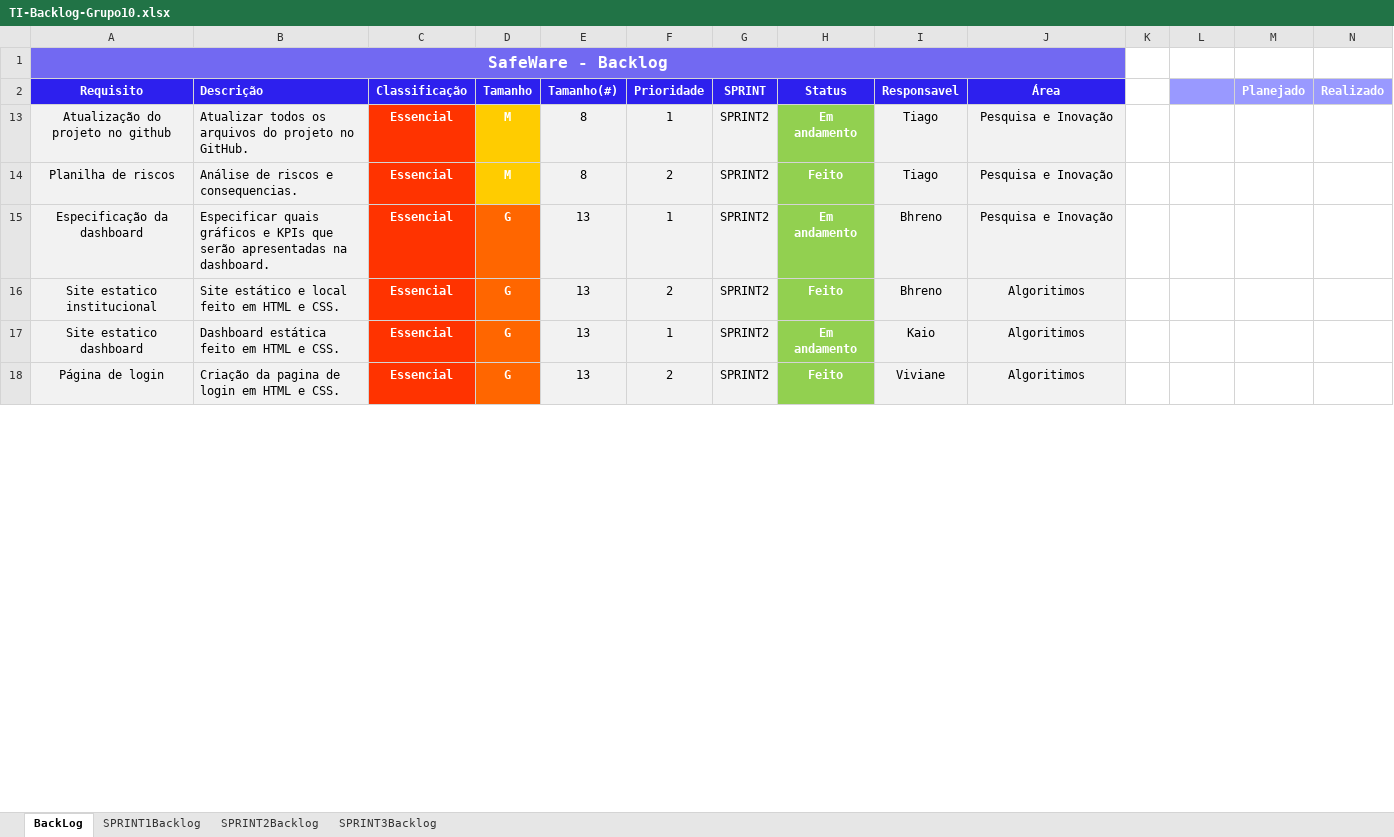
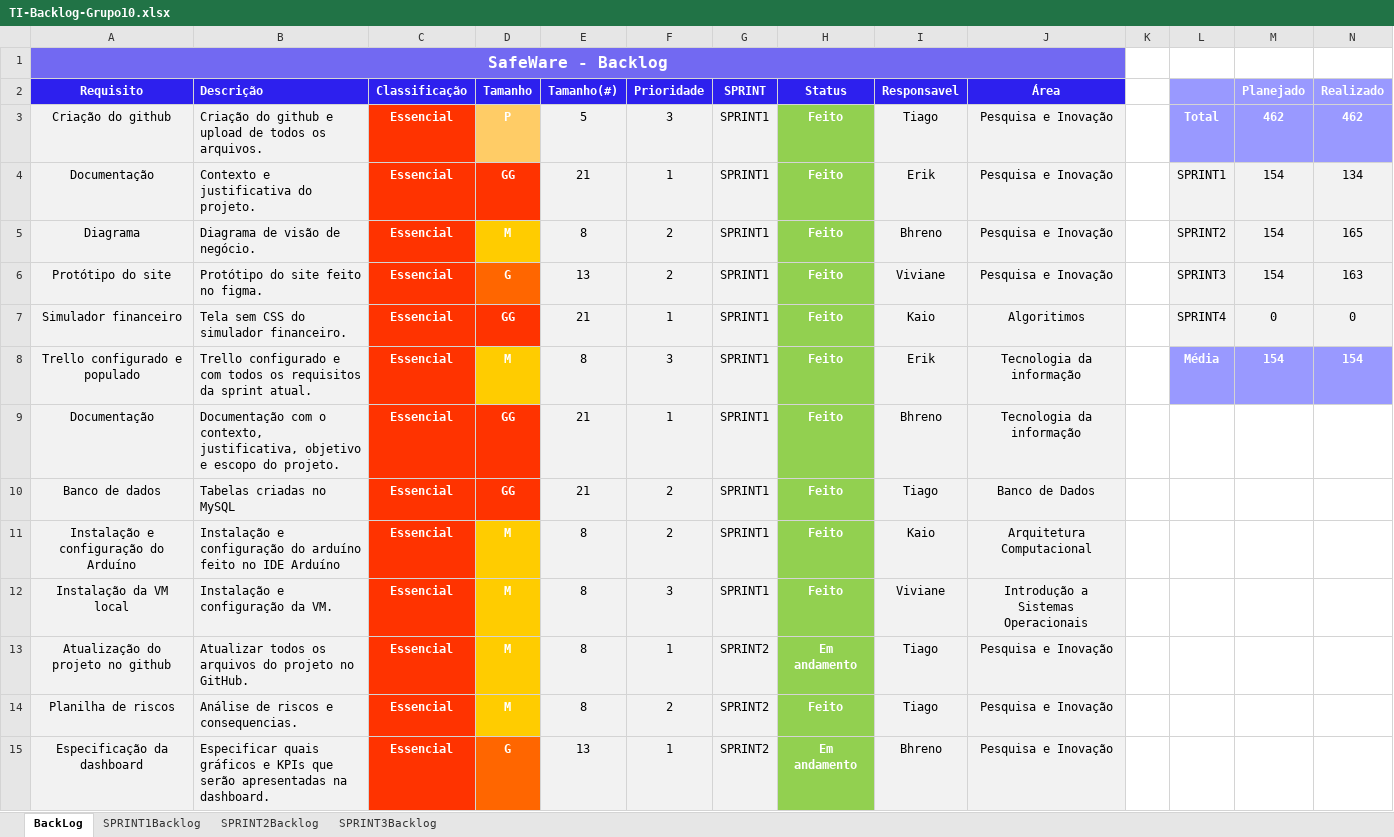
Before and after one commit to tiagobezerril/projeto-pi, an Excel workbook: Documentação/Documentação/TI-Backlog-Grupo10.xlsx, sheet BackLog, drawn as a sheet; only a part is shown; the shorter side is filled out with more unchanged rows; values as stored, in another font and other column widths than the file's, no borders; charts and pictures and conditional formats not drawn; the diff covers the shown part only; the diff names each change by its address in the sheet, - before the commit and + after, or states it on an @@ line.

```diff
--- a/Documentação/Documentação/TI-Backlog-Grupo10.xlsx (sheet BackLog)
+++ b/Documentação/Documentação/TI-Backlog-Grupo10.xlsx (sheet BackLog)
@@ row 3 unhidden: Criação do github | Criação do github e upload de todos os arquivos. | Essencial | P | 5 | 3 | SPRINT1 | Feito | Tiago | Pesquisa e Inovação |  | Total | 462 | 462 @@
@@ row 4 unhidden: Documentação | Contexto e justificativa do projeto. | Essencial | GG | 21 | 1 | SPRINT1 | Feito | Erik | Pesquisa e Inovação |  | SPRINT1 | 154 | 134 @@
@@ row 5 unhidden: Diagrama | Diagrama de visão de negócio. | Essencial | M | 8 | 2 | SPRINT1 | Feito | Bhreno | Pesquisa e Inovação |  | SPRINT2 | 154 | 165 @@
@@ row 6 unhidden: Protótipo do site | Protótipo do site feito no figma. | Essencial | G | 13 | 2 | SPRINT1 | Feito | Viviane | Pesquisa e Inovação |  | SPRINT3 | 154 | 163 @@
@@ row 7 unhidden: Simulador financeiro | Tela sem CSS do simulador financeiro. | Essencial | GG | 21 | 1 | SPRINT1 | Feito | Kaio | Algoritimos |  | SPRINT4 | 0 | 0 @@
@@ row 8 unhidden: Trello configurado e populado | Trello configurado e com todos os requisitos da sprint atual. | Essencial | M | 8 | 3 | SPRINT1 | Feito | Erik | Tecnologia da informação |  | Média | 154 | 154 @@
+row 9: Documentação | Documentação com o contexto, justificativa, objetivo e escopo do projeto. | Essencial | GG | 21 | 1 | SPRINT1 | Feito | Bhreno | Tecnologia da informação
@@ row 10 unhidden: Banco de dados | Tabelas criadas no MySQL | Essencial | GG | 21 | 2 | SPRINT1 | Feito | Tiago | Banco de Dados @@
@@ row 11 unhidden: Instalação e configuração do Arduíno | Instalação e configuração do arduíno feito no IDE Arduíno | Essencial | M | 8 | 2 | SPRINT1 | Feito | Kaio | Arquitetura Computacional @@
@@ row 12 unhidden: Instalação da VM local | Instalação e configuração da VM. | Essencial | M | 8 | 3 | SPRINT1 | Feito | Viviane | Introdução a Sistemas Operacionais @@
```
Also changed, not shown: 17 hidden or unhidden rows, 5 edited cells and cell formats elsewhere in this sheet, sheet SPRINT3Backlog, sheet SPRINT2Backlog, sheet SPRINT1Backlog, charts or pictures, 4 other files.
